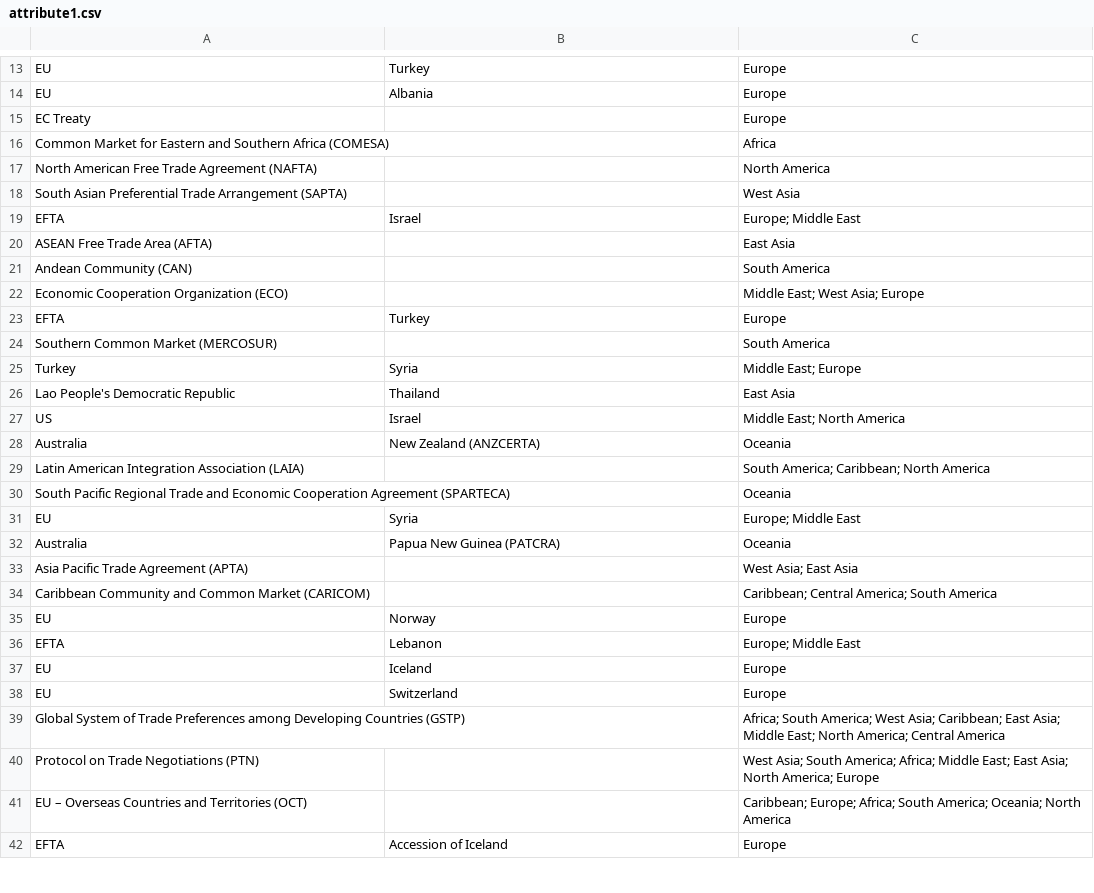
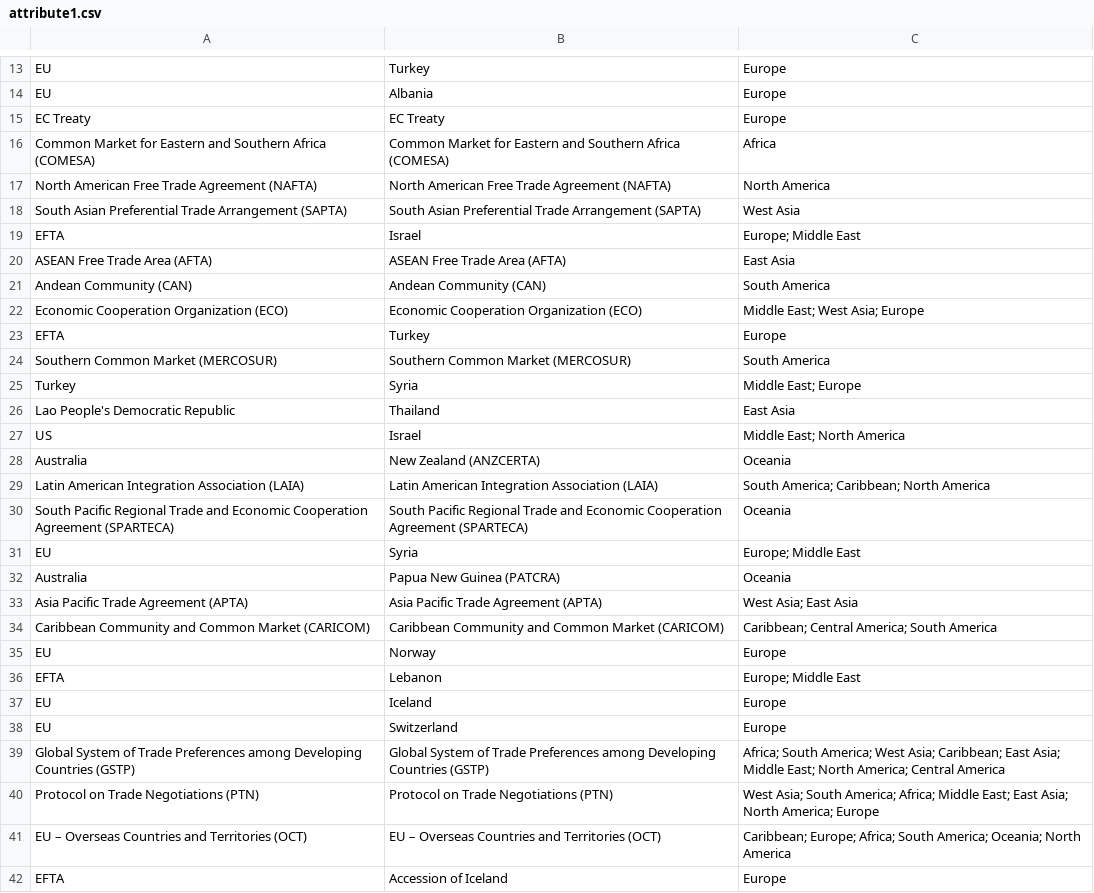
Before and after one commit to xinyu314/assignments_DS4D_Xinyu, a CSV file: attribute1.csv, drawn as a sheet; only a part is shown, gaps mark what is left out; the diff covers the shown part only.

Commit message:
add attribute2

```diff
--- a/attribute1.csv
+++ b/attribute1.csv
@@ -14,12 +14,12 @@ EU , Turkey,Europe
 EU , Albania,Europe
-EC Treaty, ,Europe
-Common Market for Eastern and Southern Africa (COMESA), ,Africa
-North American Free Trade Agreement (NAFTA), ,North America
-South Asian Preferential Trade Arrangement (SAPTA), ,West Asia
+EC Treaty,EC Treaty,Europe
+Common Market for Eastern and Southern Africa (COMESA),Common Market for Eastern and Southern Africa (COMESA),Africa
+North American Free Trade Agreement (NAFTA),North American Free Trade Agreement (NAFTA),North America
+South Asian Preferential Trade Arrangement (SAPTA),South Asian Preferential Trade Arrangement (SAPTA),West Asia
 EFTA , Israel,Europe; Middle East
-ASEAN Free Trade Area (AFTA), ,East Asia
-Andean Community (CAN), ,South America
-Economic Cooperation Organization (ECO), ,Middle East; West Asia; Europe
+ASEAN Free Trade Area (AFTA),ASEAN Free Trade Area (AFTA),East Asia
+Andean Community (CAN),Andean Community (CAN),South America
+Economic Cooperation Organization (ECO),Economic Cooperation Organization (ECO),Middle East; West Asia; Europe
 EFTA , Turkey,Europe
-Southern Common Market (MERCOSUR), ,South America
+Southern Common Market (MERCOSUR),Southern Common Market (MERCOSUR),South America
 Turkey , Syria,Middle East; Europe
@@ -28,8 +28,8 @@ US , Israel,Middle East; North America
 Australia , New Zealand (ANZCERTA),Oceania
-Latin American Integration Association (LAIA), ,South America; Caribbean; North America
-South Pacific Regional Trade and Economic Cooperation Agreement (SPARTECA), ,Oceania
+Latin American Integration Association (LAIA),Latin American Integration Association (LAIA),South America; Caribbean; North America
+South Pacific Regional Trade and Economic Cooperation Agreement (SPARTECA),South Pacific Regional Trade and Economic Cooperation Agreement (SPARTECA),Oceania
 EU , Syria,Europe; Middle East
 Australia , Papua New Guinea (PATCRA),Oceania
-Asia Pacific Trade Agreement (APTA), ,West Asia; East Asia
-Caribbean Community and Common Market (CARICOM), ,Caribbean; Central America; South America
+Asia Pacific Trade Agreement (APTA),Asia Pacific Trade Agreement (APTA),West Asia; East Asia
+Caribbean Community and Common Market (CARICOM),Caribbean Community and Common Market (CARICOM),Caribbean; Central America; South America
 EU , Norway,Europe
@@ -38,5 +38,5 @@ EU , Iceland,Europe
 EU , Switzerland ,Europe
-Global System of Trade Preferences among Developing Countries (GSTP), ,Africa; South America; West Asia; Caribbean; East Asia; Middle East; North America; Central America
-Protocol on Trade Negotiations (PTN), ,West Asia; South America; Africa; Middle East; East Asia; North America; Europe
-EU – Overseas Countries and Territories (OCT), ,Caribbean; Europe; Africa; South America; Oceania; North America
+Global System of Trade Preferences among Developing Countries (GSTP),Global System of Trade Preferences among Developing Countries (GSTP),Africa; South America; West Asia; Caribbean; East Asia; Middle East; North America; Central America
+Protocol on Trade Negotiations (PTN),Protocol on Trade Negotiations (PTN),West Asia; South America; Africa; Middle East; East Asia; North America; Europe
+EU – Overseas Countries and Territories (OCT),EU – Overseas Countries and Territories (OCT),Caribbean; Europe; Africa; South America; Oceania; North America
 EFTA , Accession of Iceland,Europe
```
Also changed, not shown: 37 edited cells elsewhere in this file, edges.csv, nodes.csv, 5 other files.
